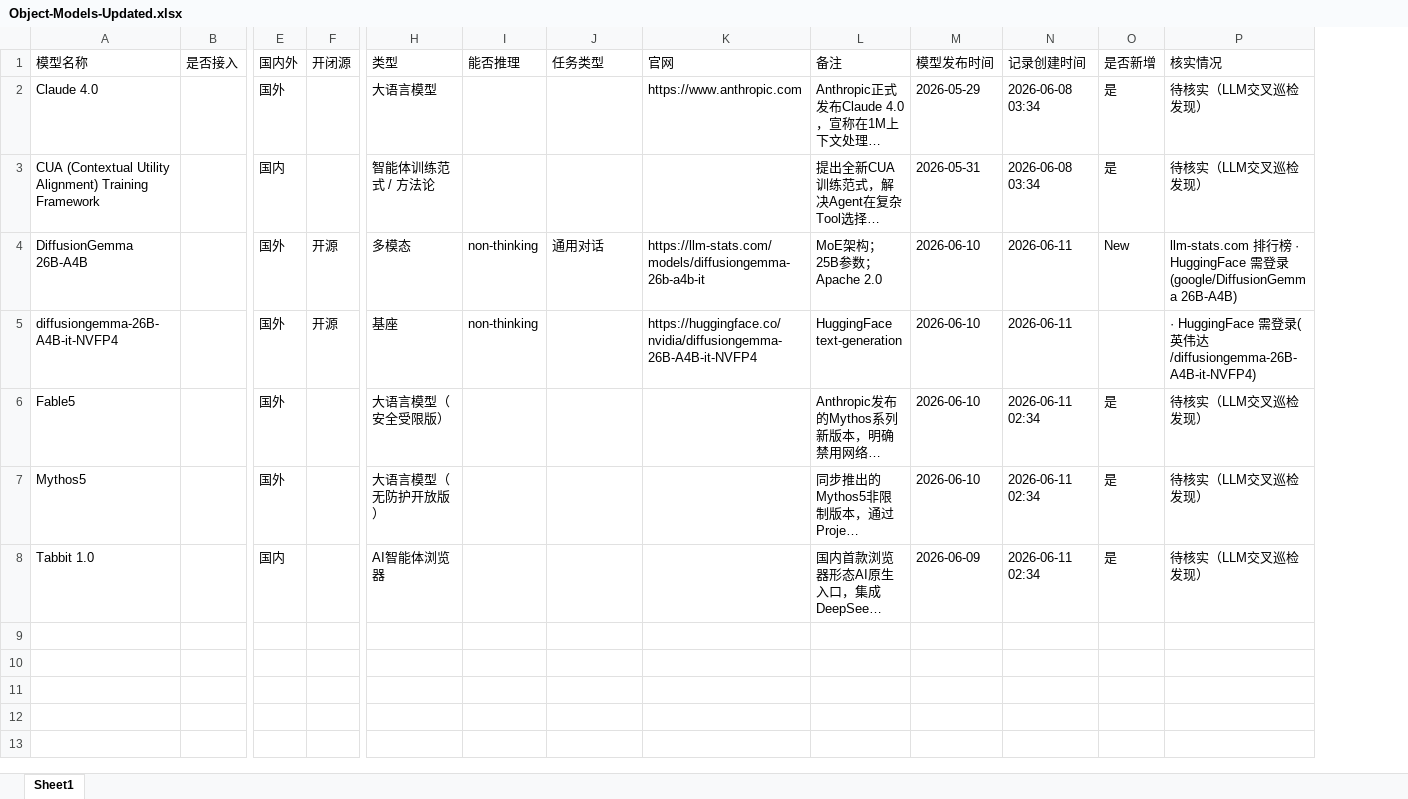
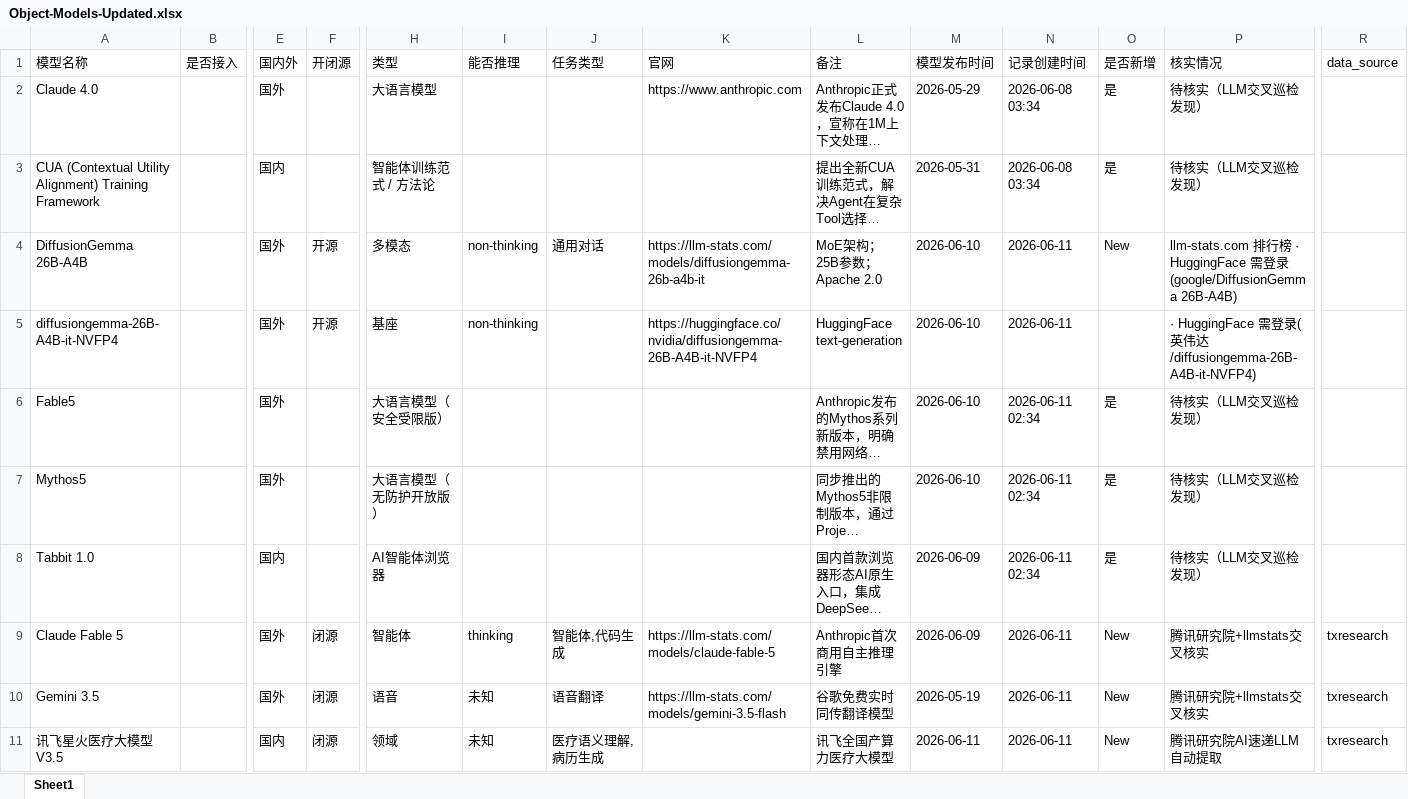
Before and after one commit to yqiu07/ai-models-tracker-site, an Excel workbook: Model_Navigate/data/Object-Models-Updated.xlsx, sheet Sheet1, drawn as a sheet; only a part is shown, gaps mark what is left out; long unchanged cells end in …; values as stored, in another font and other column widths than the file's, no borders; rows hold the shown columns only; the diff covers the shown part only; the diff names each change by its address in the sheet, - before the commit and + after, or states it on an @@ line.

Commit message:
feat: 补全0515-0611腾讯研究院AI速递数据，新增42个模型到总表

```diff
--- a/Model_Navigate/data/Object-Models-Updated.xlsx (sheet Sheet1)
+++ b/Model_Navigate/data/Object-Models-Updated.xlsx (sheet Sheet1)
+column R (data_source), empty
+row 9: Claude Fable 5 |  | 国外 | 闭源 | 智能体 | thinking | 智能体,代码生成 | https://llm-stats.com/models/claude-fable-5 | Anthropic首次商用自主推理引擎 | 2026-06-09 | 2026-06-11 | New | 腾讯研究院+llmstats交叉核实 | txresearch
+row 10: Gemini 3.5 |  | 国外 | 闭源 | 语音 | 未知 | 语音翻译 | https://llm-stats.com/models/gemini-3.5-flash | 谷歌免费实时同传翻译模型 | 2026-05-19 | 2026-06-11 | New | 腾讯研究院+llmstats交叉核实 | txresearch
+row 11: 讯飞星火医疗大模型V3.5 |  | 国内 | 闭源 | 领域 | 未知 | 医疗语义理解,病历生成 |  | 讯飞全国产算力医疗大模型 | 2026-06-11 | 2026-06-11 | New | 腾讯研究院AI速递LLM自动提取 | txresearch
```
Also changed, not shown: 39 added rows elsewhere in this sheet, Model_Navigate/Extract/TXCrawl_result.xlsx, Model_Navigate/TXresearch/腾讯研究院文章列表.xlsx, 5 other files.
